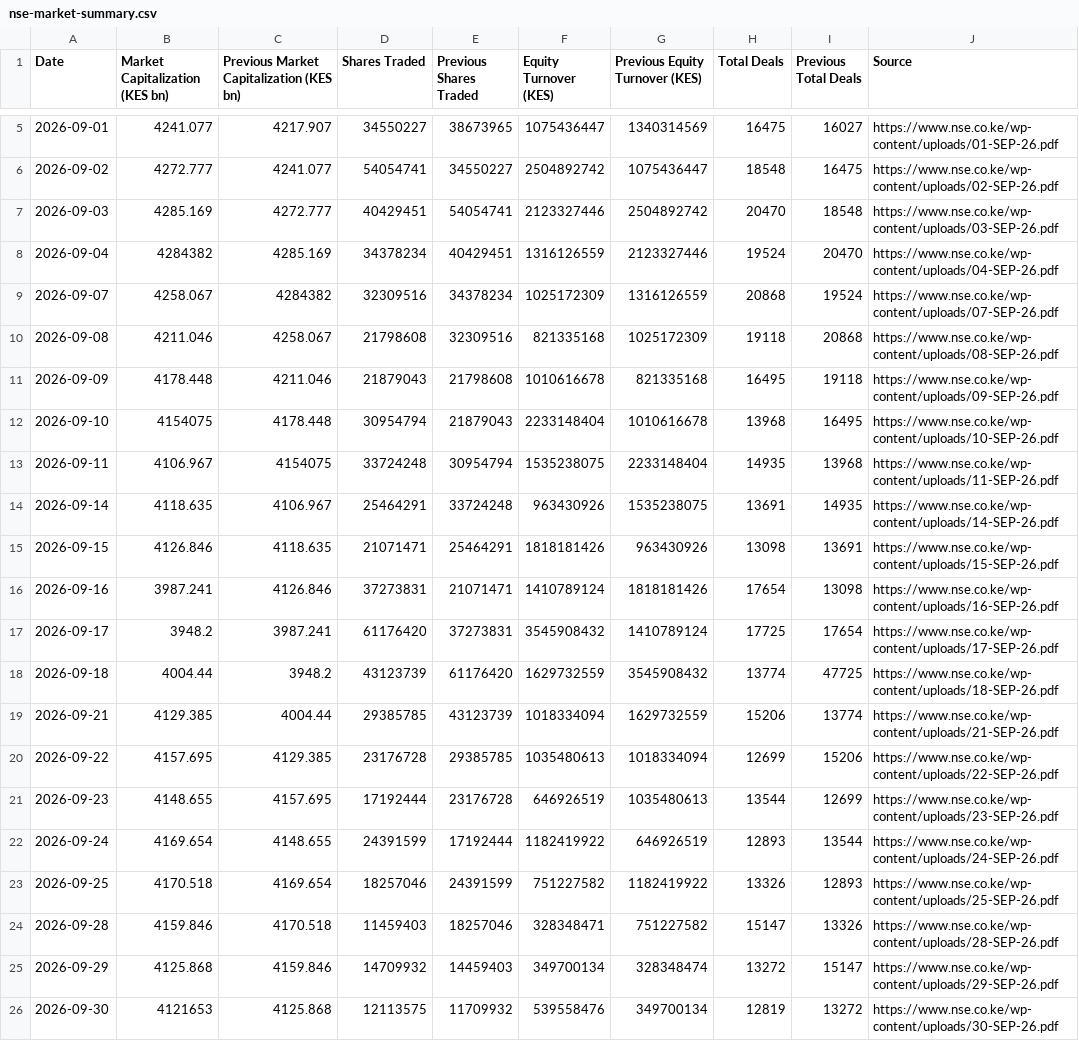
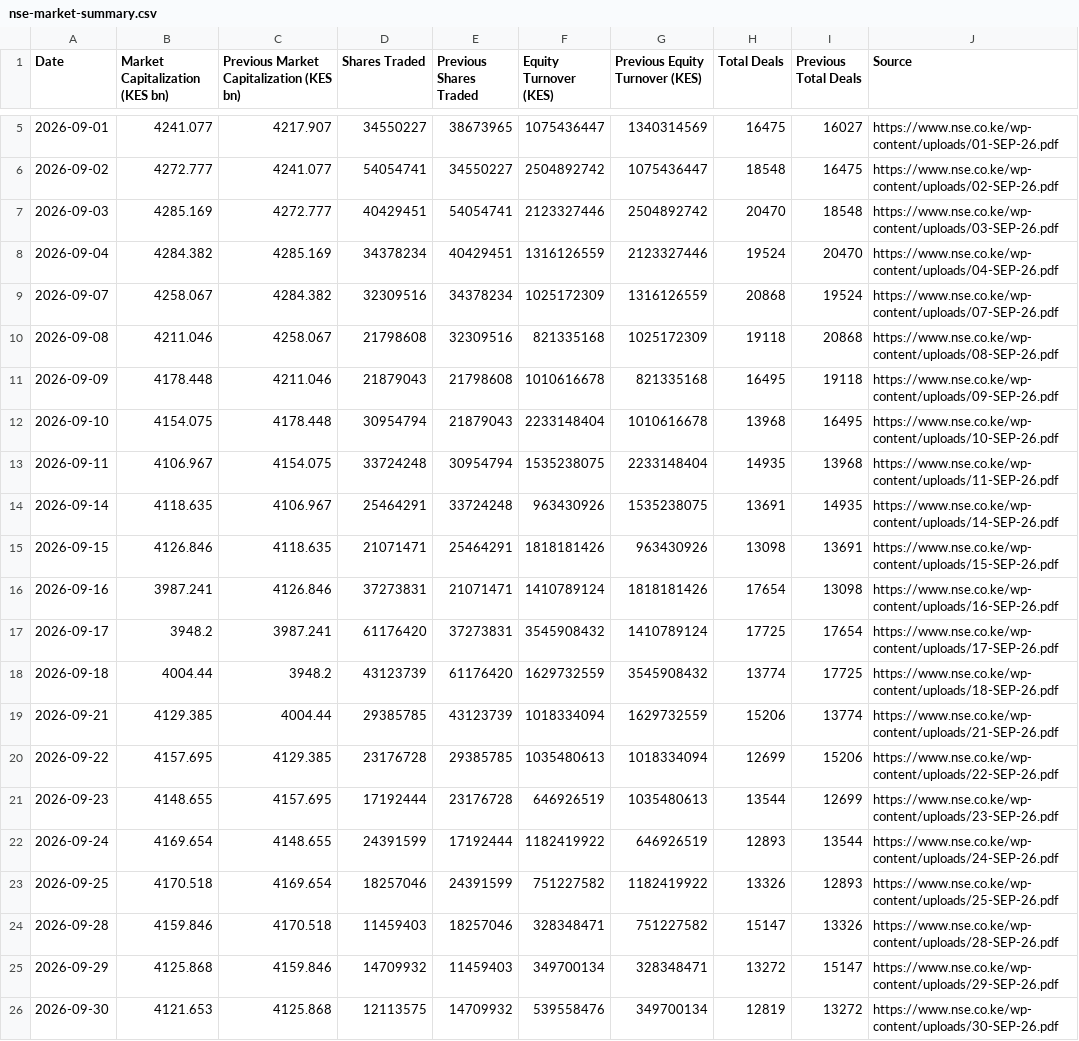
Before and after one commit to Coinimain/kenyanmmf, a CSV file: nse-market-summary.csv, drawn as a sheet; only a part is shown, gaps mark what is left out.

Commit message:
Fix NSE market summary OCR errors

```diff
--- a/nse-market-summary.csv
+++ b/nse-market-summary.csv
@@ -7,8 +7,8 @@ Date,Market Capitalization (KES bn),Previous Market Capitalization (KES bn),Shar
 2026-09-03,4285.169,4272.777,40429451,54054741,2123327446,2504892742,20470,18548,https://www.nse.co.ke/wp-content/uploads/03-SEP-26.pdf
-2026-09-04,4284382,4285.169,34378234,40429451,1316126559,2123327446,19524,20470,https://www.nse.co.ke/wp-content/uploads/04-SEP-26.pdf
-2026-09-07,4258.067,4284382,32309516,34378234,1025172309,1316126559,20868,19524,https://www.nse.co.ke/wp-content/uploads/07-SEP-26.pdf
+2026-09-04,4284.382,4285.169,34378234,40429451,1316126559,2123327446,19524,20470,https://www.nse.co.ke/wp-content/uploads/04-SEP-26.pdf
+2026-09-07,4258.067,4284.382,32309516,34378234,1025172309,1316126559,20868,19524,https://www.nse.co.ke/wp-content/uploads/07-SEP-26.pdf
 2026-09-08,4211.046,4258.067,21798608,32309516,821335168,1025172309,19118,20868,https://www.nse.co.ke/wp-content/uploads/08-SEP-26.pdf
 2026-09-09,4178.448,4211.046,21879043,21798608,1010616678,821335168,16495,19118,https://www.nse.co.ke/wp-content/uploads/09-SEP-26.pdf
-2026-09-10,4154075,4178.448,30954794,21879043,2233148404,1010616678,13968,16495,https://www.nse.co.ke/wp-content/uploads/10-SEP-26.pdf
-2026-09-11,4106.967,4154075,33724248,30954794,1535238075,2233148404,14935,13968,https://www.nse.co.ke/wp-content/uploads/11-SEP-26.pdf
+2026-09-10,4154.075,4178.448,30954794,21879043,2233148404,1010616678,13968,16495,https://www.nse.co.ke/wp-content/uploads/10-SEP-26.pdf
+2026-09-11,4106.967,4154.075,33724248,30954794,1535238075,2233148404,14935,13968,https://www.nse.co.ke/wp-content/uploads/11-SEP-26.pdf
 2026-09-14,4118.635,4106.967,25464291,33724248,963430926,1535238075,13691,14935,https://www.nse.co.ke/wp-content/uploads/14-SEP-26.pdf
@@ -17,3 +17,3 @@ Date,Market Capitalization (KES bn),Previous Market Capitalization (KES bn),Shar
 2026-09-17,3948.2,3987.241,61176420,37273831,3545908432,1410789124,17725,17654,https://www.nse.co.ke/wp-content/uploads/17-SEP-26.pdf
-2026-09-18,4004.44,3948.2,43123739,61176420,1629732559,3545908432,13774,47725,https://www.nse.co.ke/wp-content/uploads/18-SEP-26.pdf
+2026-09-18,4004.44,3948.2,43123739,61176420,1629732559,3545908432,13774,17725,https://www.nse.co.ke/wp-content/uploads/18-SEP-26.pdf
 2026-09-21,4129.385,4004.44,29385785,43123739,1018334094,1629732559,15206,13774,https://www.nse.co.ke/wp-content/uploads/21-SEP-26.pdf
@@ -24,3 +24,3 @@ Date,Market Capitalization (KES bn),Previous Market Capitalization (KES bn),Shar
 2026-09-28,4159.846,4170.518,11459403,18257046,328348471,751227582,15147,13326,https://www.nse.co.ke/wp-content/uploads/28-SEP-26.pdf
-2026-09-29,4125.868,4159.846,14709932,14459403,349700134,328348474,13272,15147,https://www.nse.co.ke/wp-content/uploads/29-SEP-26.pdf
-2026-09-30,4121653,4125.868,12113575,11709932,539558476,349700134,12819,13272,https://www.nse.co.ke/wp-content/uploads/30-SEP-26.pdf
+2026-09-29,4125.868,4159.846,14709932,11459403,349700134,328348471,13272,15147,https://www.nse.co.ke/wp-content/uploads/29-SEP-26.pdf
+2026-09-30,4121.653,4125.868,12113575,14709932,539558476,349700134,12819,13272,https://www.nse.co.ke/wp-content/uploads/30-SEP-26.pdf
```
Also changed, not shown: 1 other file.
